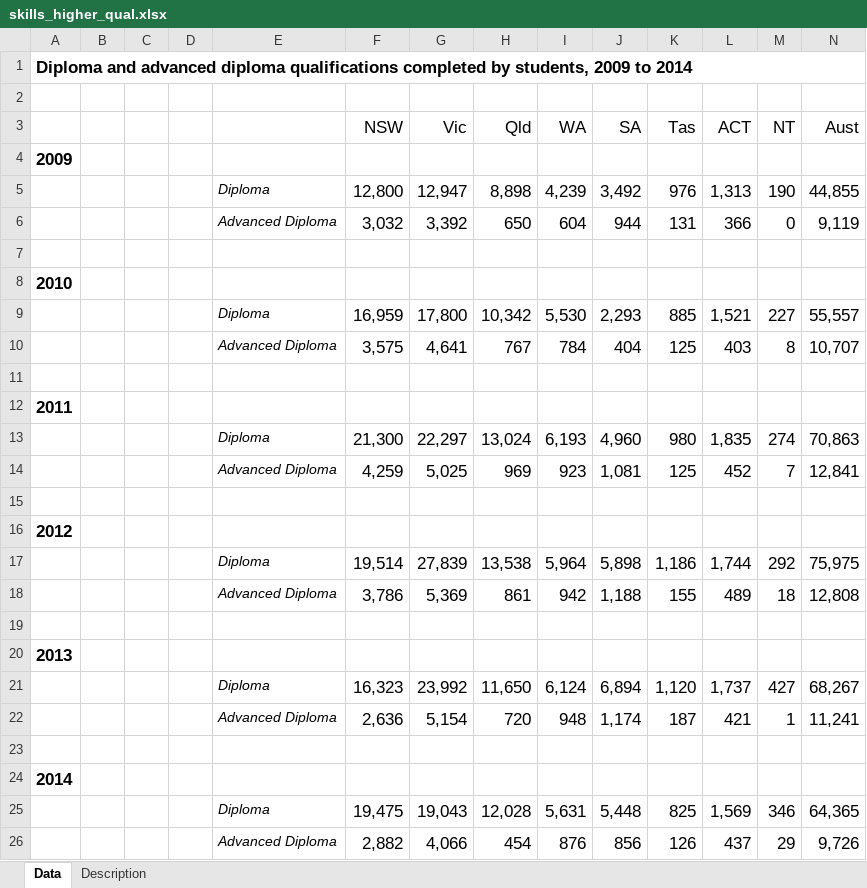
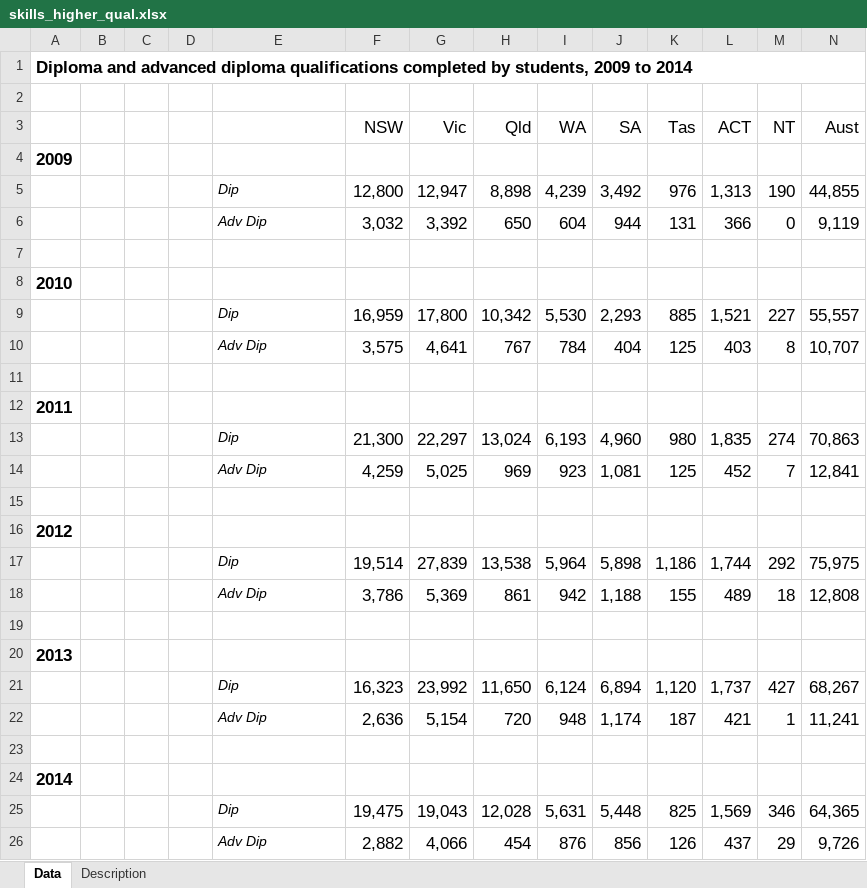
Before and after one commit to NICTA/openboard, an Excel workbook: dashboard_loader/skills_higher_qual_uploader/skills_higher_qual.xlsx, sheet Data, drawn as a sheet; values as stored, in another font and other column widths than the file's, no borders; the diff names each change by its address in the sheet, - before the commit and + after, or states it on an @@ line.

Commit message:
Skills Higher Quals fixes.

```diff
--- a/dashboard_loader/skills_higher_qual_uploader/skills_higher_qual.xlsx (sheet Data)
+++ b/dashboard_loader/skills_higher_qual_uploader/skills_higher_qual.xlsx (sheet Data)
-E5: Diploma
+E5: Dip
-E6: Advanced Diploma
+E6: Adv Dip
-E9: Diploma
+E9: Dip
-E10: Advanced Diploma
+E10: Adv Dip
-E13: Diploma
+E13: Dip
-E14: Advanced Diploma
+E14: Adv Dip
-E17: Diploma
+E17: Dip
-E18: Advanced Diploma
+E18: Adv Dip
-E21: Diploma
+E21: Dip
-E22: Advanced Diploma
+E22: Adv Dip
-E25: Diploma
+E25: Dip
-E26: Advanced Diploma
+E26: Adv Dip
```
Also changed, not shown: 3 other files.
